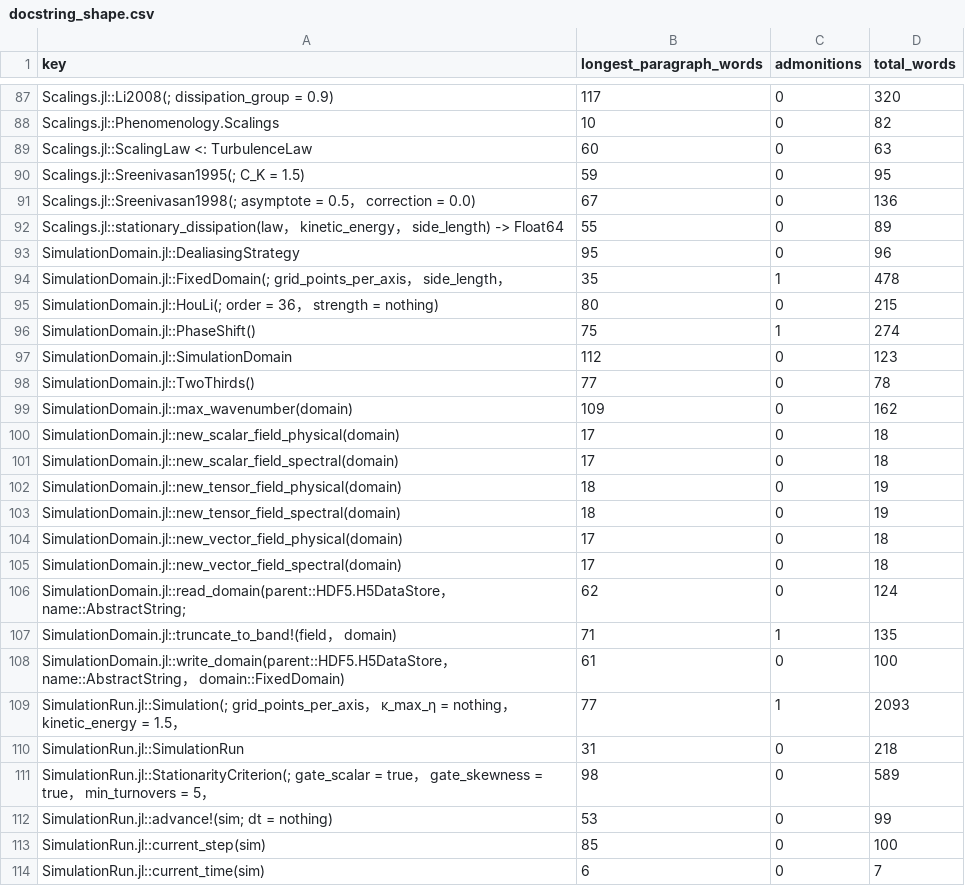
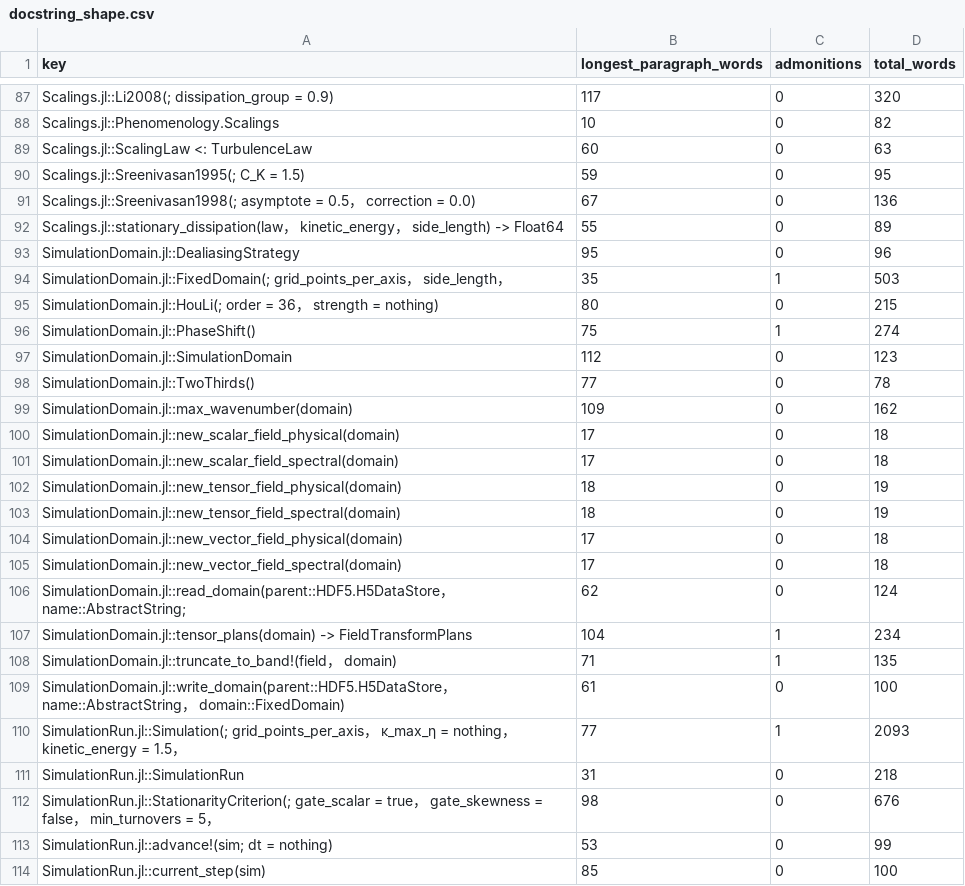
Before and after one commit to GrigorySarnitsky/GBGHomogeneousTurbulence.jl, a CSV file: docs/docstring_shape.csv, drawn as a sheet; only a part is shown, gaps mark what is left out; the shorter side is filled out with more unchanged rows.

```diff
--- a/docs/docstring_shape.csv
+++ b/docs/docstring_shape.csv
@@ -93,3 +93,3 @@ Scalings.jl::stationary_dissipation(law， kinetic_energy， side_length) -> Flo
 SimulationDomain.jl::DealiasingStrategy,95,0,96
-SimulationDomain.jl::FixedDomain(; grid_points_per_axis， side_length，,35,1,478
+SimulationDomain.jl::FixedDomain(; grid_points_per_axis， side_length，,35,1,503
 SimulationDomain.jl::HouLi(; order = 36， strength = nothing),80,0,215
@@ -106,2 +106,3 @@ SimulationDomain.jl::new_vector_field_spectral(domain),17,0,18
 SimulationDomain.jl::read_domain(parent::HDF5.H5DataStore， name::AbstractString;,62,0,124
+SimulationDomain.jl::tensor_plans(domain) -> FieldTransformPlans,104,1,234
 SimulationDomain.jl::truncate_to_band!(field， domain),71,1,135
@@ -110,3 +111,3 @@ SimulationRun.jl::Simulation(; grid_points_per_axis， κ_max_η = nothing， ki
 SimulationRun.jl::SimulationRun,31,0,218
-SimulationRun.jl::StationarityCriterion(; gate_scalar = true， gate_skewness = true， min_turnovers = 5，,98,0,589
+SimulationRun.jl::StationarityCriterion(; gate_scalar = true， gate_skewness = false， min_turnovers = 5，,98,0,676
 SimulationRun.jl::advance!(sim; dt = nothing),53,0,99
```
Also changed, not shown: 6 other files.
